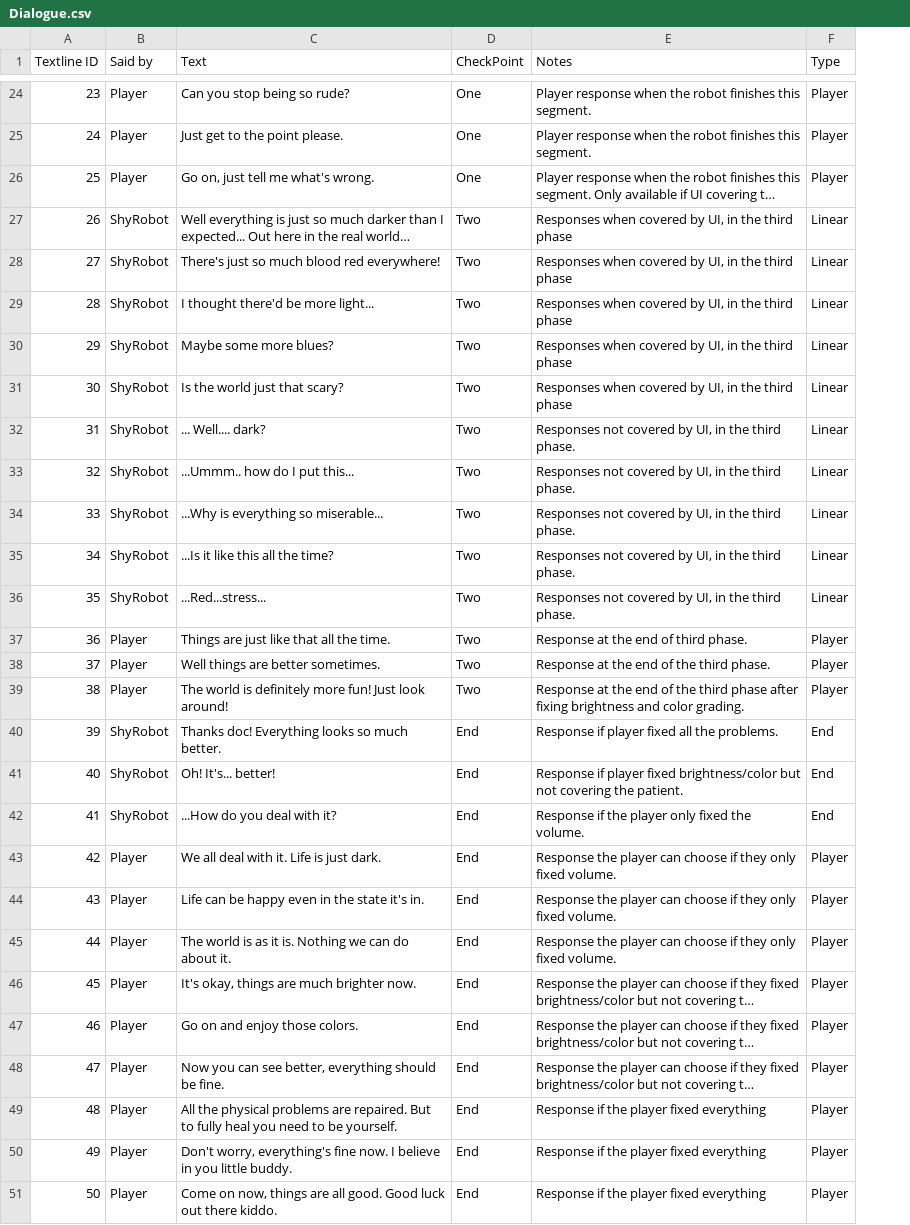
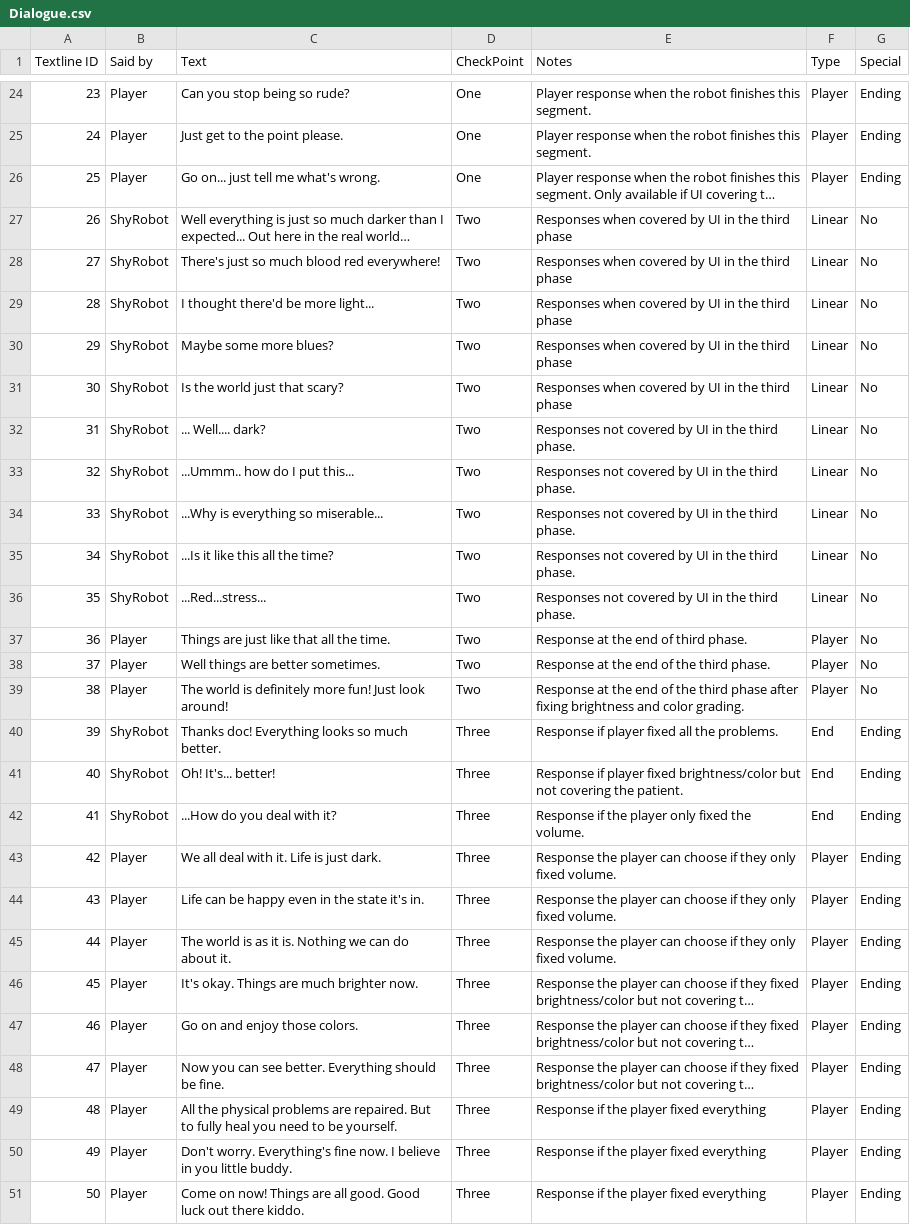
Before and after one commit to CalvinSoHK/GGJ2020, a CSV file: Assets/Resources/Dialogue.csv, drawn as a sheet; only a part is shown, gaps mark what is left out; long unchanged cells end in …; the diff covers the shown part only; the diff names each change by its address in the sheet, - before the commit and + after, or states it on an @@ line.

Commit message:
robot and text display updates

```diff
--- a/Assets/Resources/Dialogue.csv
+++ b/Assets/Resources/Dialogue.csv
+column G (Special), rows 24-51: Ending | Ending | Ending | No | No | No | No | No | No | No | No | No | No | No | No | No | Ending | Ending | Ending | Ending | Ending | Ending | Ending | Ending | Ending | Ending | Ending | Ending
-C26 (Text): Go on, just tell me what's wrong.
+C26 (Text): Go on... just tell me what's wrong.
-E27:E31 (Notes): …covered by UI, in the…
+E27:E31 (Notes): …covered by UI in the…
-E32:E36 (Notes): …covered by UI, in the…
+E32:E36 (Notes): …covered by UI in the…
-D40:D51 (CheckPoint): End
+D40:D51 (CheckPoint): Three
-C46 (Text): It's okay, things are much brighter now.
+C46 (Text): It's okay. Things are much brighter now.
-C48 (Text): …can see better, everything should be…
+C48 (Text): …can see better. Everything should be…
-C50 (Text): Don't worry, everything's fine now.…
+C50 (Text): Don't worry. Everything's fine now.…
-C51 (Text): Come on now, things are all…
+C51 (Text): Come on now! Things are all…
```
Also changed, not shown: 10 edited cells elsewhere in this file, 7 other files.
